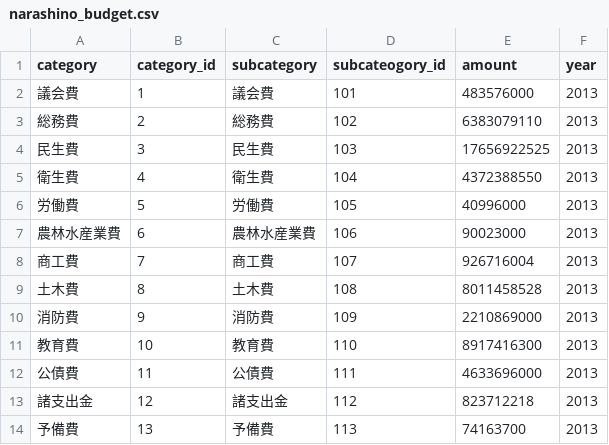
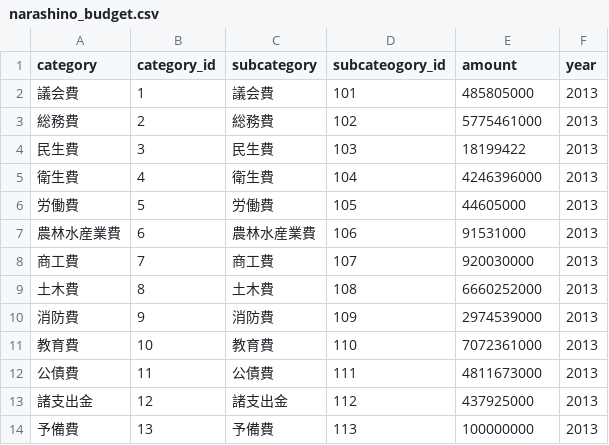
Before and after one commit to eme-develop-narashino/narashino_budget, a CSV file: narashino_budget.csv, drawn as a sheet.

Commit message:
調整

```diff
--- a/narashino_budget.csv
+++ b/narashino_budget.csv
@@ -1,14 +1,14 @@
 category,category_id,subcategory,subcateogory_id,amount,year
-議会費,1,議会費,101,483576000,2013
-総務費,2,総務費,102,6383079110,2013
-民生費,3,民生費,103,17656922525,2013
-衛生費,4,衛生費,104,4372388550,2013
-労働費,5,労働費,105,40996000,2013
-農林水産業費,6,農林水産業費,106,90023000,2013
-商工費,7,商工費,107,926716004,2013
-土木費,8,土木費,108,8011458528,2013
-消防費,9,消防費,109,2210869000,2013
-教育費,10,教育費,110,8917416300,2013
-公債費,11,公債費,111,4633696000,2013
-諸支出金,12,諸支出金,112,823712218,2013
-予備費,13,予備費,113,74163700,2013
+議会費,1,議会費,101,485805000,2013
+総務費,2,総務費,102,5775461000,2013
+民生費,3,民生費,103,18199422,2013
+衛生費,4,衛生費,104,4246396000,2013
+労働費,5,労働費,105,44605000,2013
+農林水産業費,6,農林水産業費,106,91531000,2013
+商工費,7,商工費,107,920030000,2013
+土木費,8,土木費,108,6660252000,2013
+消防費,9,消防費,109,2974539000,2013
+教育費,10,教育費,110,7072361000,2013
+公債費,11,公債費,111,4811673000,2013
+諸支出金,12,諸支出金,112,437925000,2013
+予備費,13,予備費,113,100000000,2013
```
